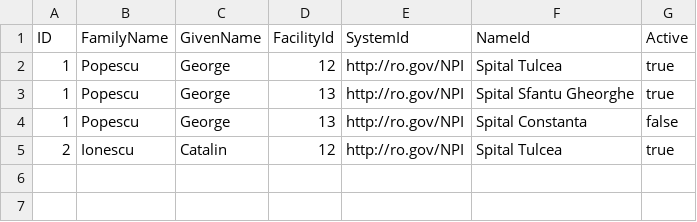
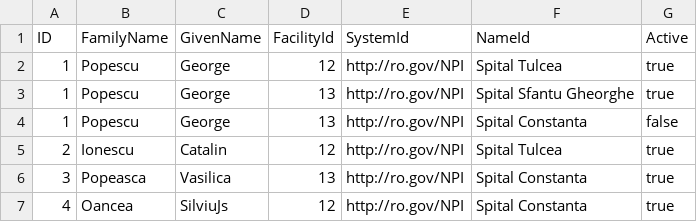
Before and after one commit to MihaiBarbu93/NodeJSInfoW, a CSV file: source/assets/csv-files/something.csv, drawn as a sheet; the diff names each change by its address in the sheet, - before the commit and + after, or states it on an @@ line.

Commit message:
Check if names from csv has same id

```diff
--- a/source/assets/csv-files/something.csv
+++ b/source/assets/csv-files/something.csv
+row 6: 3 | Popeasca | Vasilica | 13 | http://ro.gov/NPI | Spital Constanta | true
+row 7: 4 | Oancea | SilviuJs | 12 | http://ro.gov/NPI | Spital Constanta | true
```
Also changed, not shown: 4 other files.
